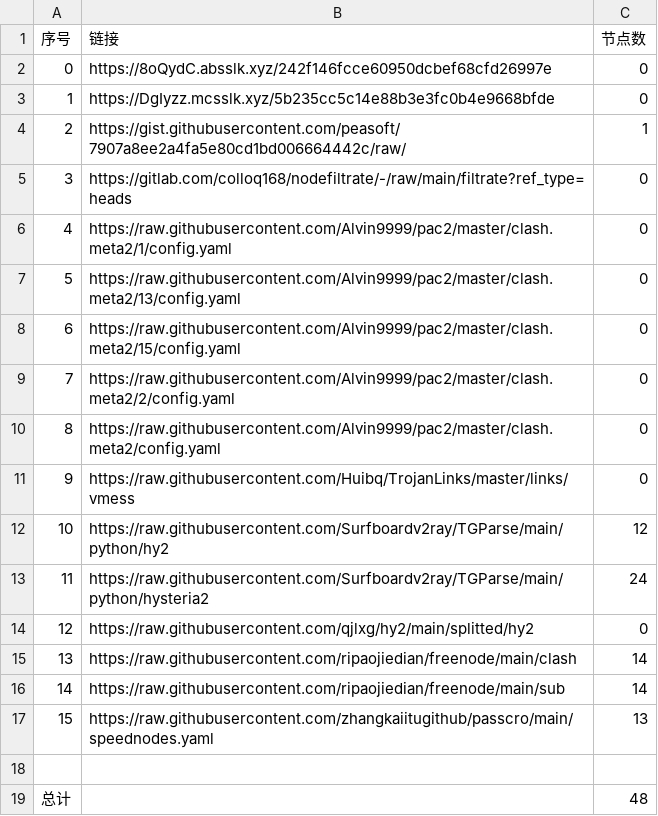
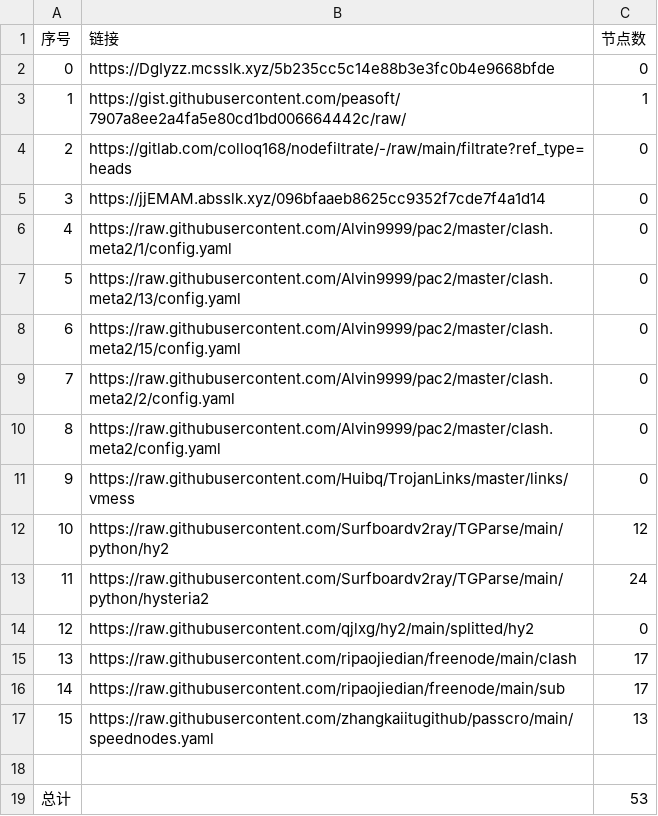
Before and after one commit to BiliRumble/NoMoreRules, a CSV file: list_result.csv, drawn as a sheet.

```diff
--- a/list_result.csv
+++ b/list_result.csv
@@ -1,6 +1,6 @@
 序号,链接,节点数
-0,https://8oQydC.absslk.xyz/242f146fcce60950dcbef68cfd26997e,0
-1,https://DgIyzz.mcsslk.xyz/5b235cc5c14e88b3e3fc0b4e9668bfde,0
-2,https://gist.githubusercontent.com/peasoft/7907a8ee2a4fa5e80cd1bd006664442c/raw/,1
-3,https://gitlab.com/colloq168/nodefiltrate/-/raw/main/filtrate?ref_type=heads,0
+0,https://DgIyzz.mcsslk.xyz/5b235cc5c14e88b3e3fc0b4e9668bfde,0
+1,https://gist.githubusercontent.com/peasoft/7907a8ee2a4fa5e80cd1bd006664442c/raw/,1
+2,https://gitlab.com/colloq168/nodefiltrate/-/raw/main/filtrate?ref_type=heads,0
+3,https://jjEMAM.absslk.xyz/096bfaaeb8625cc9352f7cde7f4a1d14,0
 4,https://raw.githubusercontent.com/Alvin9999/pac2/master/clash.meta2/1/config.yaml,0
@@ -14,6 +14,6 @@
 12,https://raw.githubusercontent.com/qjlxg/hy2/main/splitted/hy2,0
-13,https://raw.githubusercontent.com/ripaojiedian/freenode/main/clash,14
-14,https://raw.githubusercontent.com/ripaojiedian/freenode/main/sub,14
+13,https://raw.githubusercontent.com/ripaojiedian/freenode/main/clash,17
+14,https://raw.githubusercontent.com/ripaojiedian/freenode/main/sub,17
 15,https://raw.githubusercontent.com/zhangkaiitugithub/passcro/main/speednodes.yaml,13
 
-总计,,48
+总计,,53
```
Also changed, not shown: 16 other files.
